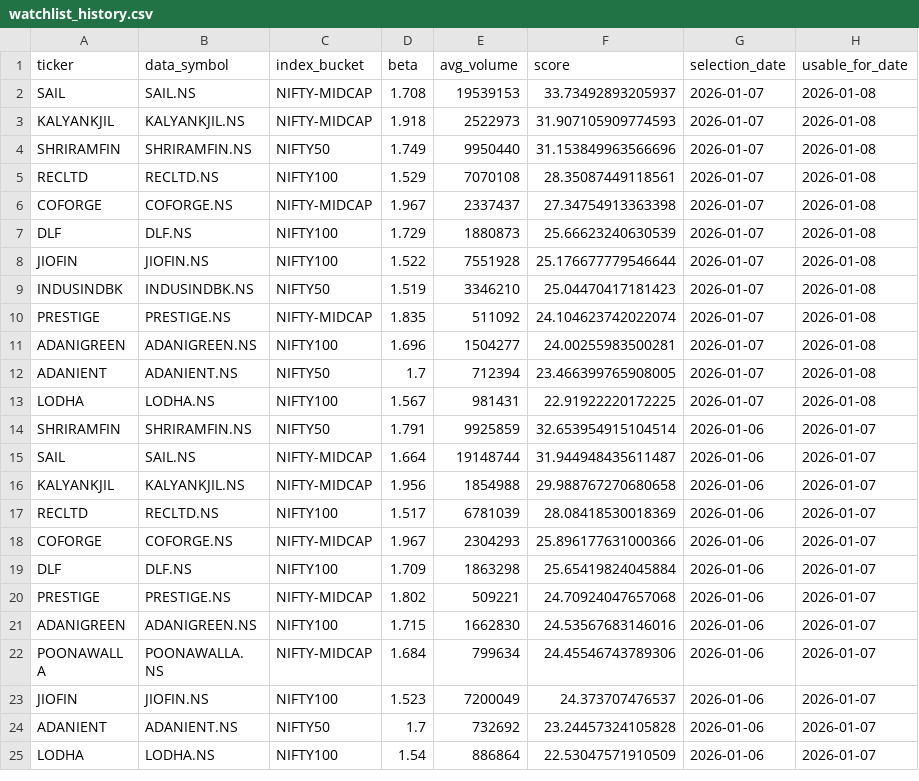
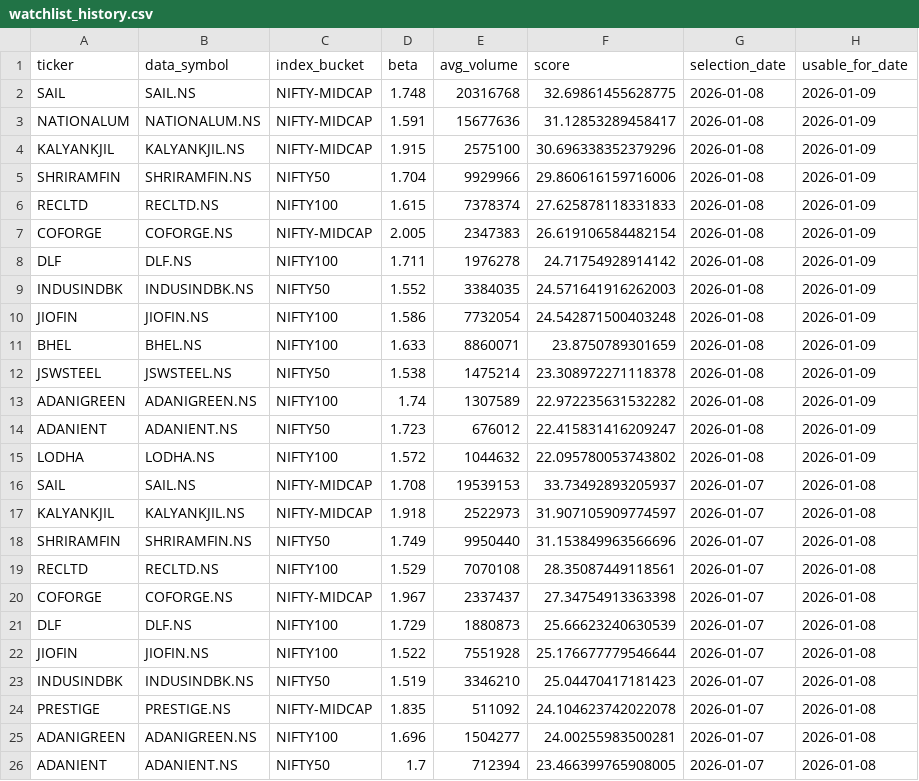
Before and after one commit to arun906/ScalpingApp, a CSV file: watchlist_history.csv, drawn as a sheet; only a part is shown; the shorter side is filled out with more unchanged rows.

```diff
--- a/watchlist_history.csv
+++ b/watchlist_history.csv
@@ -1,4 +1,18 @@
 ticker,data_symbol,index_bucket,beta,avg_volume,score,selection_date,usable_for_date
+SAIL,SAIL.NS,NIFTY-MIDCAP,1.748,20316768,32.69861455628775,2026-01-08,2026-01-09
+NATIONALUM,NATIONALUM.NS,NIFTY-MIDCAP,1.591,15677636,31.12853289458417,2026-01-08,2026-01-09
+KALYANKJIL,KALYANKJIL.NS,NIFTY-MIDCAP,1.915,2575100,30.696338352379296,2026-01-08,2026-01-09
+SHRIRAMFIN,SHRIRAMFIN.NS,NIFTY50,1.704,9929966,29.860616159716006,2026-01-08,2026-01-09
+RECLTD,RECLTD.NS,NIFTY100,1.615,7378374,27.625878118331833,2026-01-08,2026-01-09
+COFORGE,COFORGE.NS,NIFTY-MIDCAP,2.005,2347383,26.619106584482154,2026-01-08,2026-01-09
+DLF,DLF.NS,NIFTY100,1.711,1976278,24.71754928914142,2026-01-08,2026-01-09
+INDUSINDBK,INDUSINDBK.NS,NIFTY50,1.552,3384035,24.571641916262003,2026-01-08,2026-01-09
+JIOFIN,JIOFIN.NS,NIFTY100,1.586,7732054,24.542871500403248,2026-01-08,2026-01-09
+BHEL,BHEL.NS,NIFTY100,1.633,8860071,23.8750789301659,2026-01-08,2026-01-09
+JSWSTEEL,JSWSTEEL.NS,NIFTY50,1.538,1475214,23.308972271118378,2026-01-08,2026-01-09
+ADANIGREEN,ADANIGREEN.NS,NIFTY100,1.74,1307589,22.972235631532282,2026-01-08,2026-01-09
+ADANIENT,ADANIENT.NS,NIFTY50,1.723,676012,22.415831416209247,2026-01-08,2026-01-09
+LODHA,LODHA.NS,NIFTY100,1.572,1044632,22.095780053743802,2026-01-08,2026-01-09
 SAIL,SAIL.NS,NIFTY-MIDCAP,1.708,19539153,33.73492893205937,2026-01-07,2026-01-08
-KALYANKJIL,KALYANKJIL.NS,NIFTY-MIDCAP,1.918,2522973,31.907105909774593,2026-01-07,2026-01-08
+KALYANKJIL,KALYANKJIL.NS,NIFTY-MIDCAP,1.918,2522973,31.907105909774597,2026-01-07,2026-01-08
 SHRIRAMFIN,SHRIRAMFIN.NS,NIFTY50,1.749,9950440,31.153849963566696,2026-01-07,2026-01-08
@@ -9,3 +23,3 @@ JIOFIN,JIOFIN.NS,NIFTY100,1.522,7551928,25.176677779546644,2026-01-07,2026-01-08
 INDUSINDBK,INDUSINDBK.NS,NIFTY50,1.519,3346210,25.04470417181423,2026-01-07,2026-01-08
-PRESTIGE,PRESTIGE.NS,NIFTY-MIDCAP,1.835,511092,24.104623742022074,2026-01-07,2026-01-08
+PRESTIGE,PRESTIGE.NS,NIFTY-MIDCAP,1.835,511092,24.104623742022078,2026-01-07,2026-01-08
 ADANIGREEN,ADANIGREEN.NS,NIFTY100,1.696,1504277,24.00255983500281,2026-01-07,2026-01-08
```
Also changed, not shown: active_watchlist.csv.
